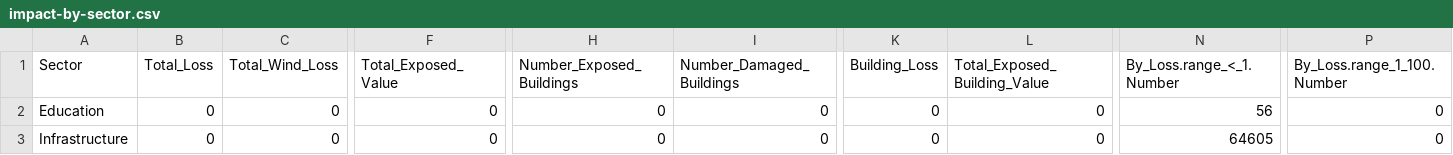
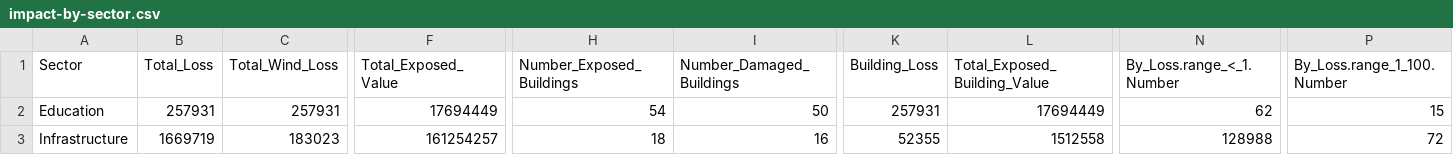
Before and after one commit to kishkumar96/Partner2, a CSV file: public/cook-islands/impact-by-sector.csv, drawn as a sheet; only a part is shown, gaps mark what is left out; the diff covers the shown part only; the diff names each change by its address in the sheet, - before the commit and + after, or states it on an @@ line.

```diff
--- a/public/cook-islands/impact-by-sector.csv
+++ b/public/cook-islands/impact-by-sector.csv
-B2 (Total_Loss): 0
+B2 (Total_Loss): 257931
-C2 (Total_Wind_Loss): 0
+C2 (Total_Wind_Loss): 257931
-F2 (Total_Exposed_Value): 0
+F2 (Total_Exposed_Value): 17694449
-H2 (Number_Exposed_Buildings): 0
+H2 (Number_Exposed_Buildings): 54
-I2 (Number_Damaged_Buildings): 0
+I2 (Number_Damaged_Buildings): 50
-K2 (Building_Loss): 0
+K2 (Building_Loss): 257931
-L2 (Total_Exposed_Building_Value): 0
+L2 (Total_Exposed_Building_Value): 17694449
-N2 (By_Loss.range_<_1.Number): 56
+N2 (By_Loss.range_<_1.Number): 62
-P2 (By_Loss.range_1_100.Number): 0
+P2 (By_Loss.range_1_100.Number): 15
-B3 (Total_Loss): 0
+B3 (Total_Loss): 1669719
-C3 (Total_Wind_Loss): 0
+C3 (Total_Wind_Loss): 183023
-F3 (Total_Exposed_Value): 0
+F3 (Total_Exposed_Value): 161254257
-H3 (Number_Exposed_Buildings): 0
+H3 (Number_Exposed_Buildings): 18
-I3 (Number_Damaged_Buildings): 0
+I3 (Number_Damaged_Buildings): 16
-K3 (Building_Loss): 0
+K3 (Building_Loss): 52355
-L3 (Total_Exposed_Building_Value): 0
+L3 (Total_Exposed_Building_Value): 1512558
-N3 (By_Loss.range_<_1.Number): 64605
+N3 (By_Loss.range_<_1.Number): 128988
-P3 (By_Loss.range_1_100.Number): 0
+P3 (By_Loss.range_1_100.Number): 72
```
Also changed, not shown: 113 edited cells elsewhere in this file, public/cook-islands/impact-by-asset-type.csv, public/cook-islands/national-summary.csv, 35 other files.
